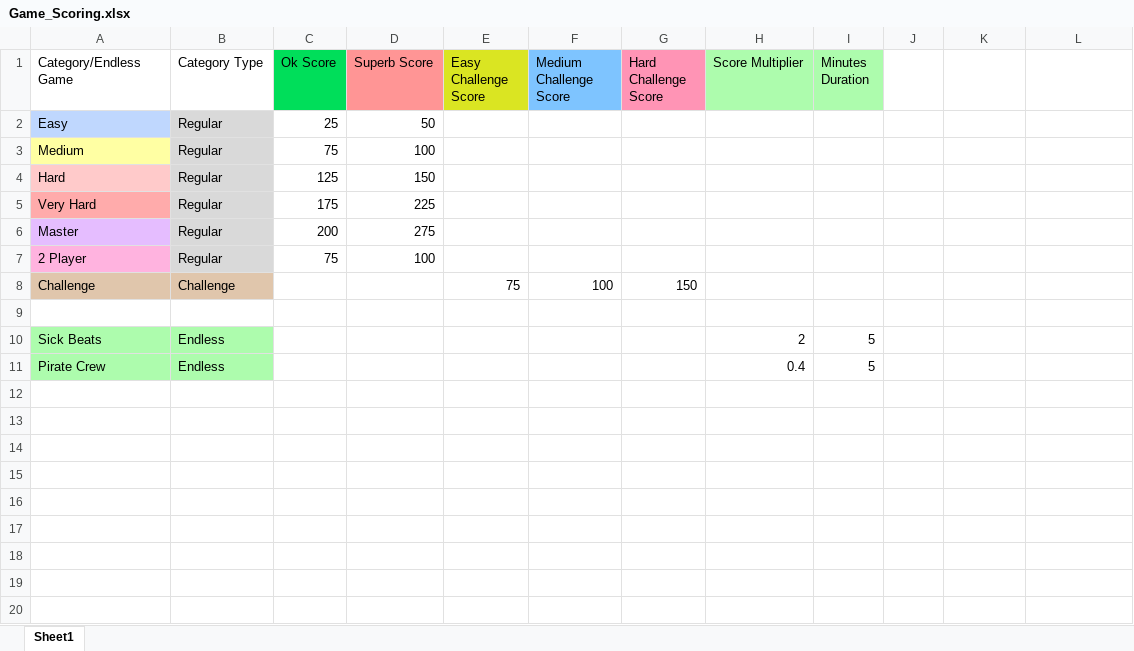
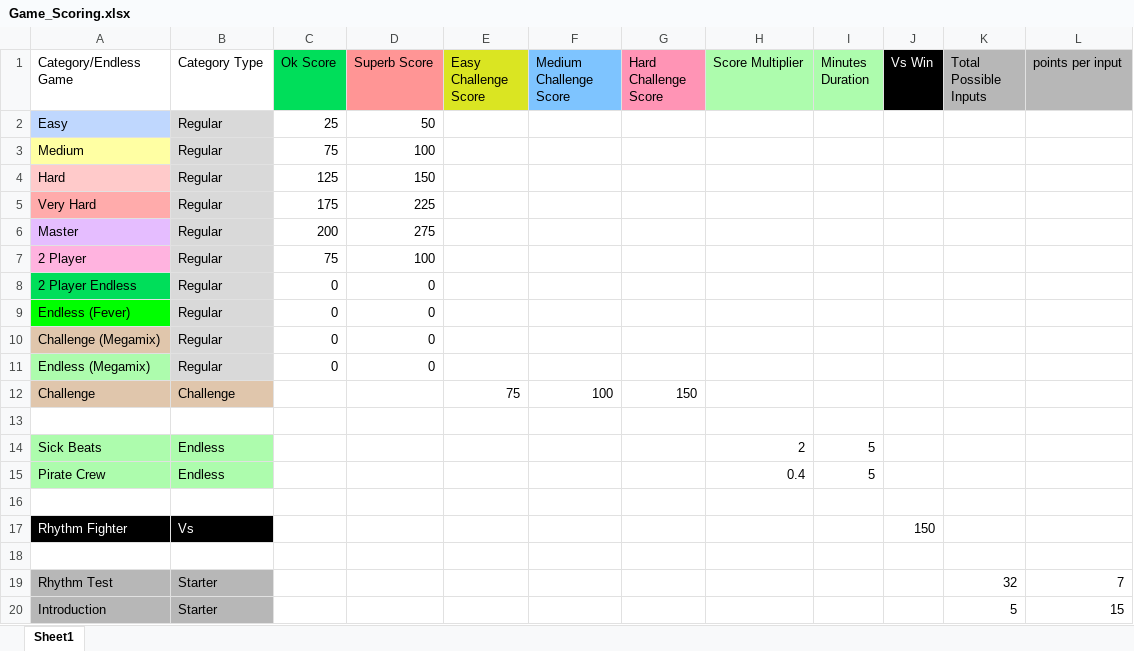
Before and after one commit to sinizano77/rhythm-heaven, an Excel workbook: static/game_scoring/Game_Scoring.xlsx, sheet Sheet1, drawn as a sheet; values as stored, in another font and other column widths than the file's, no borders; charts and pictures not drawn; the diff names each change by its address in the sheet, - before the commit and + after, or states it on an @@ line.

```diff
--- a/static/game_scoring/Game_Scoring.xlsx (sheet Sheet1)
+++ b/static/game_scoring/Game_Scoring.xlsx (sheet Sheet1)
-J1: (empty)
+J1: Vs Win
-J1 fill: none
+J1 fill: #000000
-K1: (empty)
+K1: Total Possible Inputs
-K1:L1 fill: none
+K1:L1 fill: #B7B7B7
-L1: (empty)
+L1: points per input
+row 8: 2 Player Endless | Regular | 0 | 0
+row 9: Endless (Fever) | Regular | 0 | 0
+row 10: Challenge (Megamix) | Regular | 0 | 0
+row 11: Endless (Megamix) | Regular | 0 | 0
+row 16: (empty)
+row 17: Rhythm Fighter | Vs |  |  |  |  |  |  |  | 150
+row 18: (empty)
+row 19: Rhythm Test | Starter |  |  |  |  |  |  |  |  | 32 | 7
+row 20: Introduction | Starter |  |  |  |  |  |  |  |  | 5 | 15
```
Also changed, not shown: static/rhythm_games/Base Megamix.xlsx, 25 other files.
